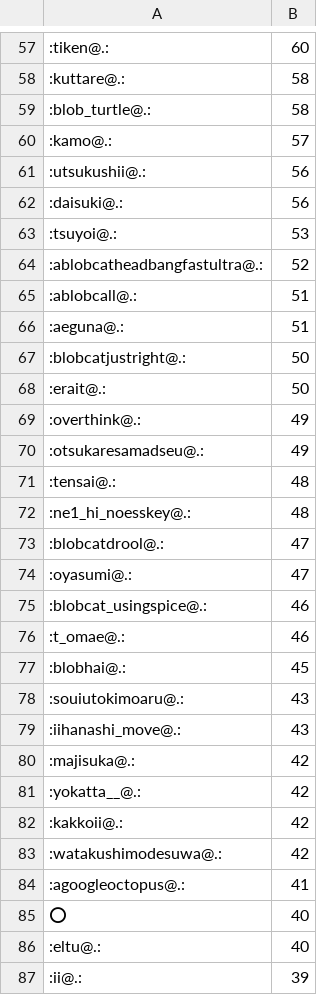
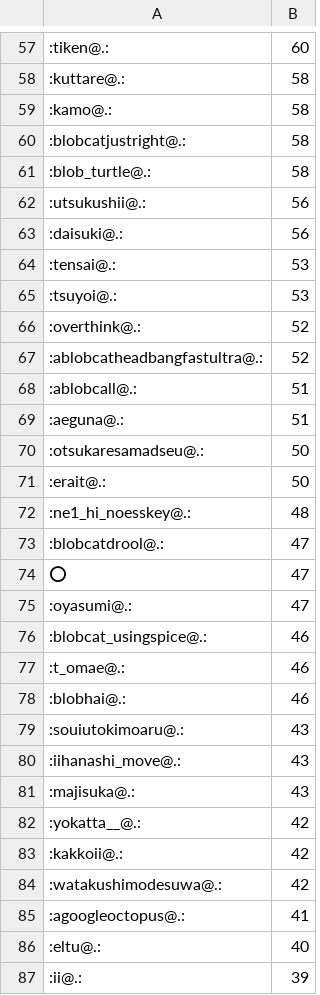
Before and after one commit to haborite/emoji_ski, a CSV file: misskey.noellabo.jp/misskey.noellabo.jp.csv, drawn as a sheet; only a part is shown, gaps mark what is left out; the diff covers the shown part only.

```diff
--- a/misskey.noellabo.jp/misskey.noellabo.jp.csv
+++ b/misskey.noellabo.jp/misskey.noellabo.jp.csv
@@ -58,7 +58,10 @@
 :kuttare@.:,58
+:kamo@.:,58
+:blobcatjustright@.:,58
 :blob_turtle@.:,58
-:kamo@.:,57
 :utsukushii@.:,56
 :daisuki@.:,56
+:tensai@.:,53
 :tsuyoi@.:,53
+:overthink@.:,52
 :ablobcatheadbangfastultra@.:,52
@@ -66,9 +69,7 @@
 :aeguna@.:,51
-:blobcatjustright@.:,50
+:otsukaresamadseu@.:,50
 :erait@.:,50
-:overthink@.:,49
-:otsukaresamadseu@.:,49
-:tensai@.:,48
 :ne1_hi_noesskey@.:,48
 :blobcatdrool@.:,47
+⭕,47
 :oyasumi@.:,47
@@ -76,6 +77,6 @@
 :t_omae@.:,46
-:blobhai@.:,45
+:blobhai@.:,46
 :souiutokimoaru@.:,43
 :iihanashi_move@.:,43
-:majisuka@.:,42
+:majisuka@.:,43
 :yokatta__@.:,42
@@ -84,3 +85,2 @@
 :agoogleoctopus@.:,41
-⭕,40
 :eltu@.:,40
```
Also changed, not shown: 31 added rows, 27 removed rows and 18 edited cells elsewhere in this file, 2 other files.
